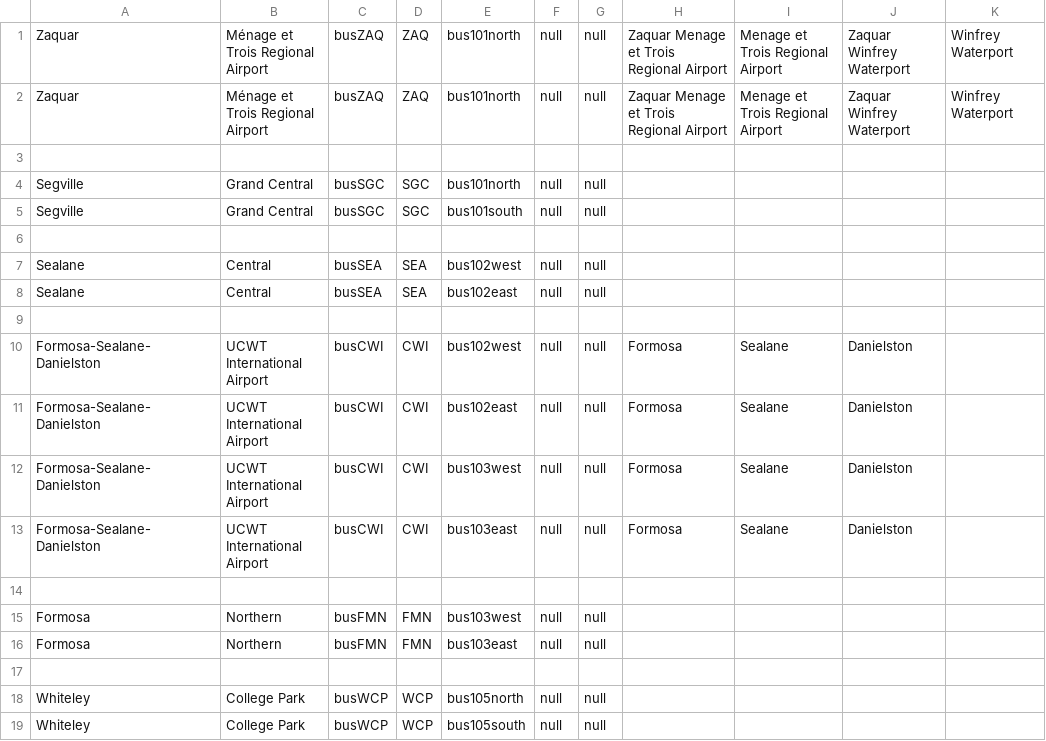
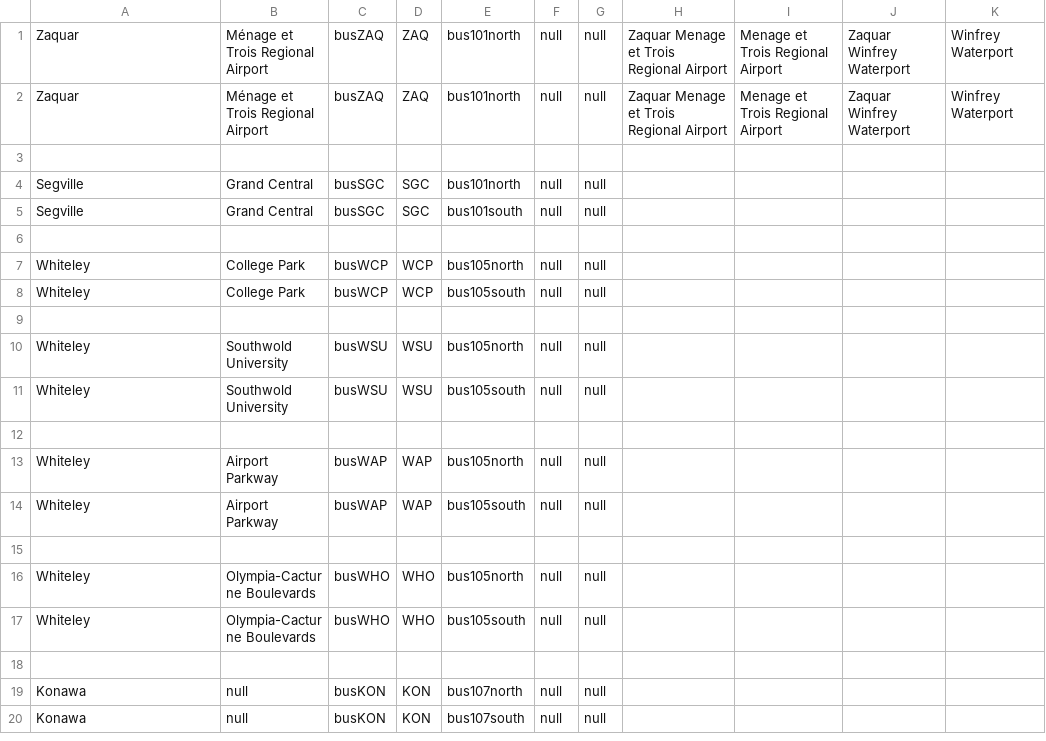
Before and after one commit to KittyCat11231/Feline-Holdings, a CSV file: src/intraroute/data/ui/stops/bus.csv, drawn as a sheet; only a part is shown; the shorter side is filled out with more unchanged rows.

Commit message:
removed suspended service from IntraRoute data

```diff
--- a/src/intraroute/data/ui/stops/bus.csv
+++ b/src/intraroute/data/ui/stops/bus.csv
@@ -6,13 +6,2 @@ Segville,Grand Central,busSGC,SGC,bus101south,null,null,,,,
 ,,,,,,,,,,
-Sealane,Central,busSEA,SEA,bus102west,null,null,,,,
-Sealane,Central,busSEA,SEA,bus102east,null,null,,,,
-,,,,,,,,,,
-Formosa-Sealane-Danielston,UCWT International Airport,busCWI,CWI,bus102west,null,null,Formosa,Sealane,Danielston,
-Formosa-Sealane-Danielston,UCWT International Airport,busCWI,CWI,bus102east,null,null,Formosa,Sealane,Danielston,
-Formosa-Sealane-Danielston,UCWT International Airport,busCWI,CWI,bus103west,null,null,Formosa,Sealane,Danielston,
-Formosa-Sealane-Danielston,UCWT International Airport,busCWI,CWI,bus103east,null,null,Formosa,Sealane,Danielston,
-,,,,,,,,,,
-Formosa,Northern,busFMN,FMN,bus103west,null,null,,,,
-Formosa,Northern,busFMN,FMN,bus103east,null,null,,,,
-,,,,,,,,,,
 Whiteley,College Park,busWCP,WCP,bus105north,null,null,,,,
```
Also changed, not shown: src/intraroute/data/pathfinding/air.csv, src/intraroute/data/pathfinding/bus.csv, 9 other files.
